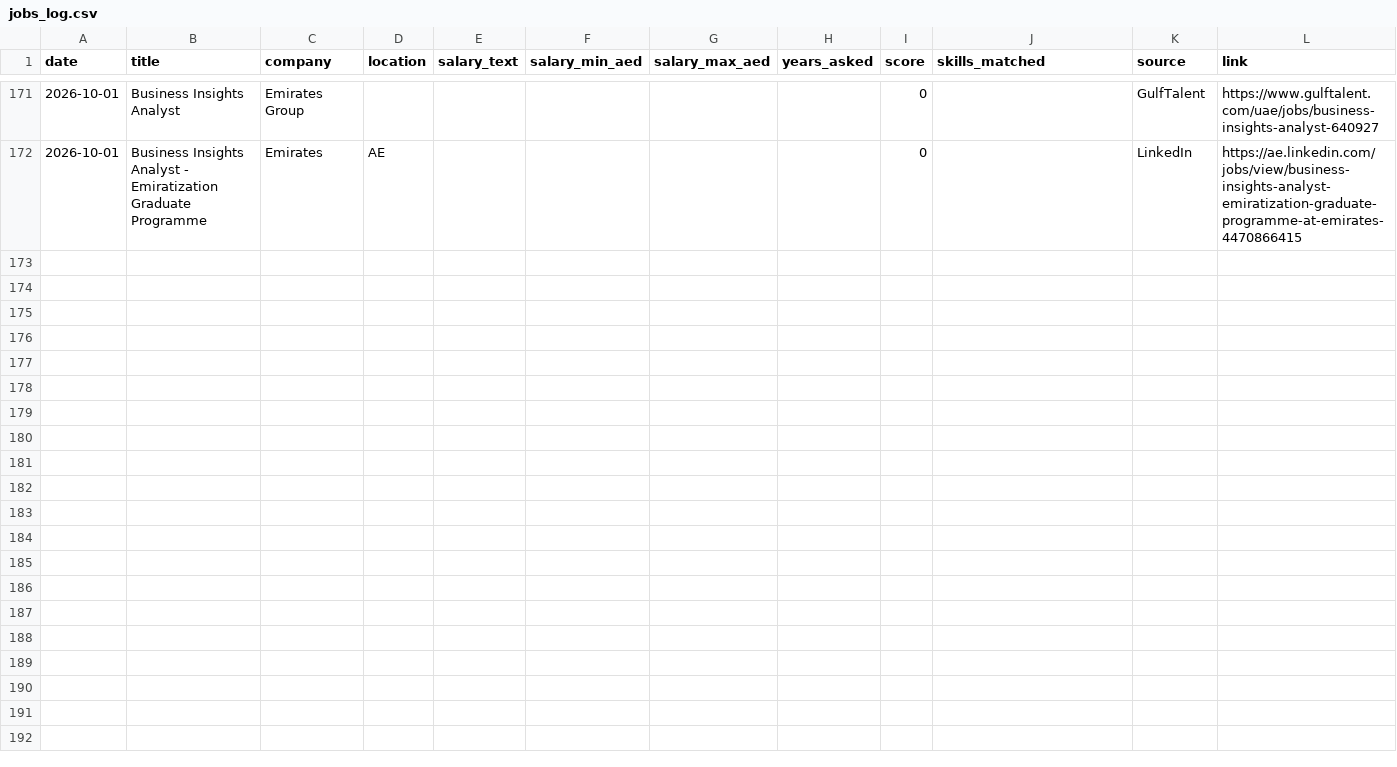
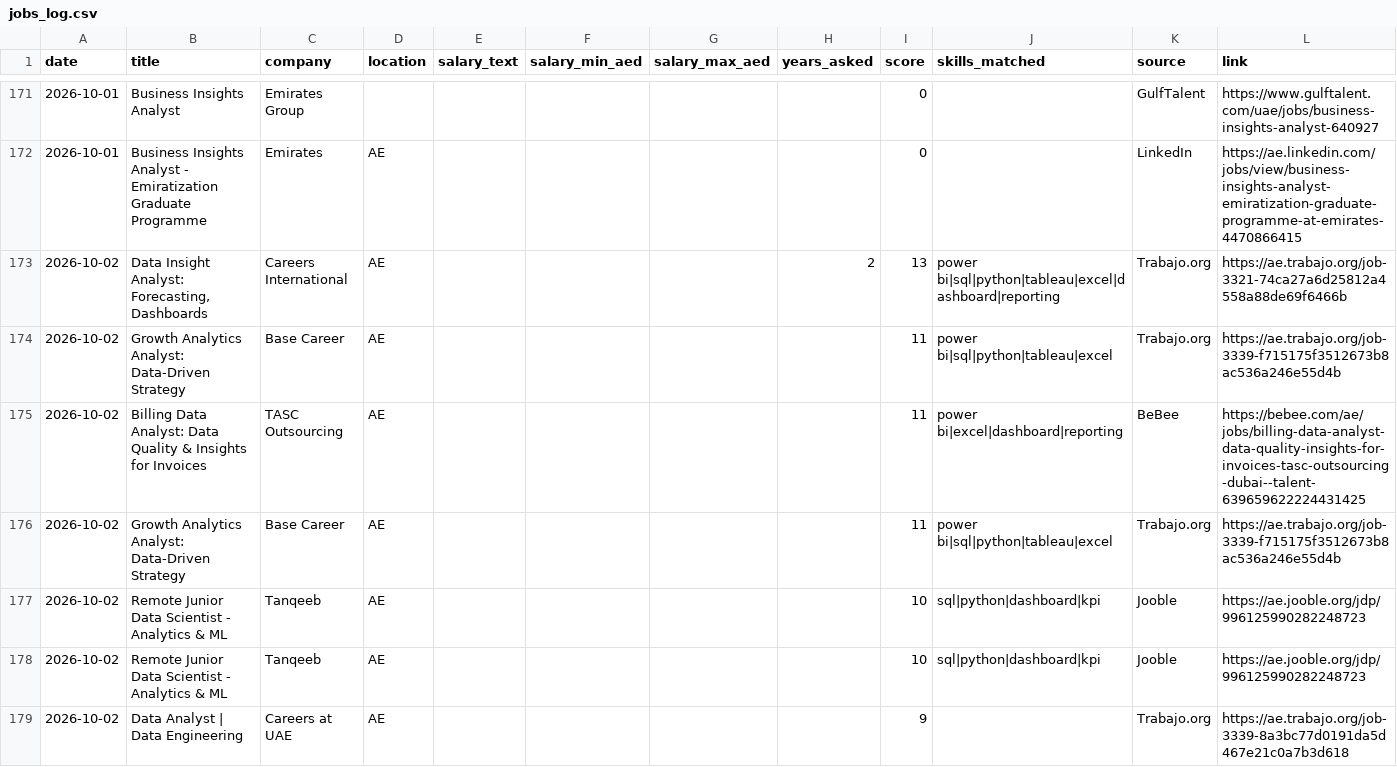
Before and after one commit to mahammadsarfraz575/dubai-jobs, a CSV file: jobs_log.csv, drawn as a sheet; only a part is shown, gaps mark what is left out; the diff covers the shown part only; the diff names each change by its address in the sheet, - before the commit and + after, or states it on an @@ line.

```diff
--- a/jobs_log.csv
+++ b/jobs_log.csv
+row 173: 2026-10-02 | Data Insight Analyst: Forecasting, Dashboards | Careers International | AE |  |  |  | 2 | 13 | power bi|sql|python|tableau|excel|dashboard|reporting | Trabajo.org | https://ae.trabajo.org/job-3321-74ca27a6d25812a4558a88de69f6466b
+row 174: 2026-10-02 | Growth Analytics Analyst: Data-Driven Strategy | Base Career | AE |  |  |  |  | 11 | power bi|sql|python|tableau|excel | Trabajo.org | https://ae.trabajo.org/job-3339-f715175f3512673b8ac536a246e55d4b
+row 175: 2026-10-02 | Billing Data Analyst: Data Quality & Insights for Invoices | TASC Outsourcing | AE |  |  |  |  | 11 | power bi|excel|dashboard|reporting | BeBee | https://bebee.com/ae/jobs/billing-data-analyst-data-quality-insights-for-invoices-tasc-outsourcing-dubai--talent-639659622224431425
+row 176: 2026-10-02 | Growth Analytics Analyst: Data-Driven Strategy | Base Career | AE |  |  |  |  | 11 | power bi|sql|python|tableau|excel | Trabajo.org | https://ae.trabajo.org/job-3339-f715175f3512673b8ac536a246e55d4b
+row 177: 2026-10-02 | Remote Junior Data Scientist - Analytics & ML | Tanqeeb | AE |  |  |  |  | 10 | sql|python|dashboard|kpi | Jooble | https://ae.jooble.org/jdp/996125990282248723
+row 178: 2026-10-02 | Remote Junior Data Scientist - Analytics & ML | Tanqeeb | AE |  |  |  |  | 10 | sql|python|dashboard|kpi | Jooble | https://ae.jooble.org/jdp/996125990282248723
+row 179: 2026-10-02 | Data Analyst | Data Engineering | Careers at UAE | AE |  |  |  |  | 9 |  | Trabajo.org | https://ae.trabajo.org/job-3339-8a3bc77d0191da5d467e21c0a7b3d618
```
Also changed, not shown: 18 added rows elsewhere in this file, 1 other file.
